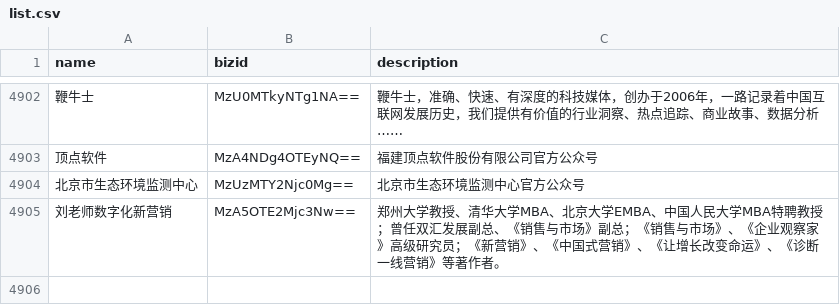
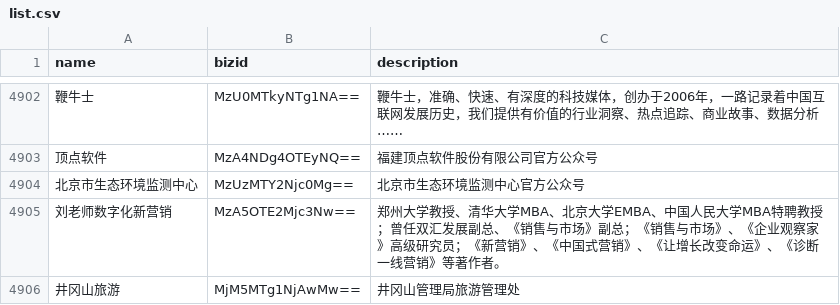
Before and after one commit to hellodword/wechat-feeds, a CSV file: list.csv, drawn as a sheet; only a part is shown, gaps mark what is left out; the diff names each change by its address in the sheet, - before the commit and + after, or states it on an @@ line.

Commit message:
新增井冈山旅游

```diff
--- a/list.csv
+++ b/list.csv
+row 4906: 井冈山旅游 | MjM5MTg1NjAwMw== | 井冈山管理局旅游管理处
```
